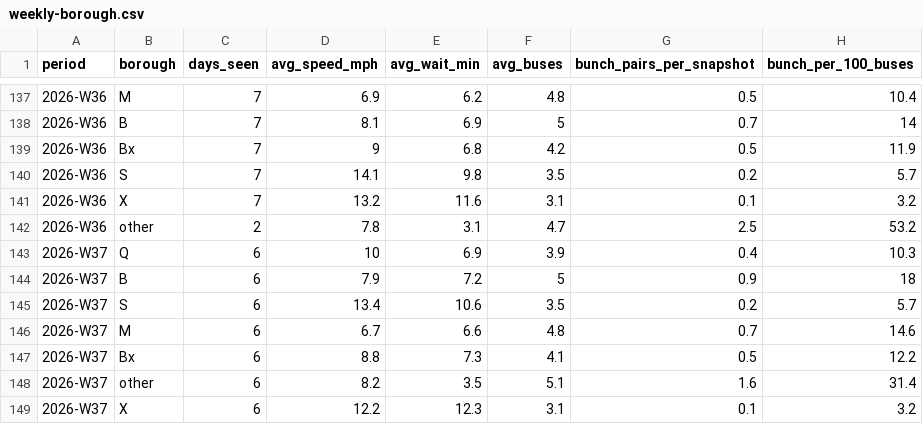
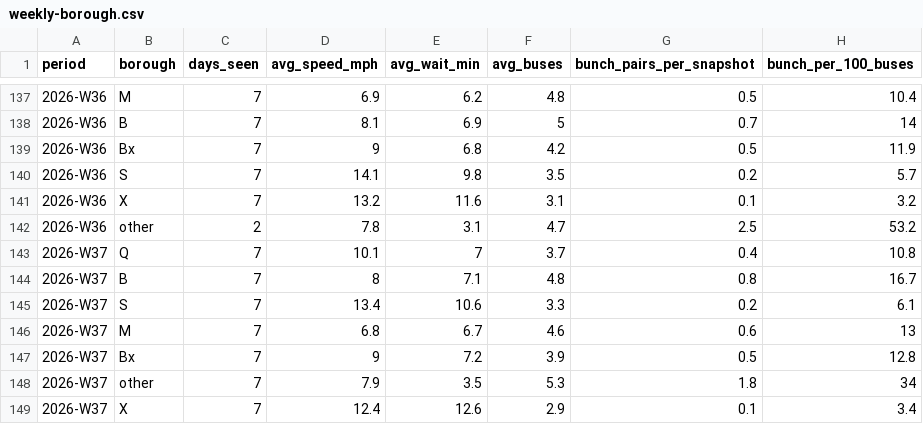
Before and after one commit to joshgreenman1973/experiments, a CSV file: nyc-bus-tracker/data/downloads/weekly-borough.csv, drawn as a sheet; only a part is shown, gaps mark what is left out.

```diff
--- a/nyc-bus-tracker/data/downloads/weekly-borough.csv
+++ b/nyc-bus-tracker/data/downloads/weekly-borough.csv
@@ -142,8 +142,8 @@ period,borough,days_seen,avg_speed_mph,avg_wait_min,avg_buses,bunch_pairs_per_sn
 2026-W36,other,2,7.8,3.1,4.7,2.5,53.2
-2026-W37,Q,6,10,6.9,3.9,0.4,10.3
-2026-W37,B,6,7.9,7.2,5,0.9,18
-2026-W37,S,6,13.4,10.6,3.5,0.2,5.7
-2026-W37,M,6,6.7,6.6,4.8,0.7,14.6
-2026-W37,Bx,6,8.8,7.3,4.1,0.5,12.2
-2026-W37,other,6,8.2,3.5,5.1,1.6,31.4
-2026-W37,X,6,12.2,12.3,3.1,0.1,3.2
+2026-W37,Q,7,10.1,7,3.7,0.4,10.8
+2026-W37,B,7,8,7.1,4.8,0.8,16.7
+2026-W37,S,7,13.4,10.6,3.3,0.2,6.1
+2026-W37,M,7,6.8,6.7,4.6,0.6,13
+2026-W37,Bx,7,9,7.2,3.9,0.5,12.8
+2026-W37,other,7,7.9,3.5,5.3,1.8,34
+2026-W37,X,7,12.4,12.6,2.9,0.1,3.4
```
Also changed, not shown: nyc-bus-tracker/data/downloads/weekly-routes.csv, nyc-bus-tracker/data/downloads/weekly-system.csv, 6 other files.
